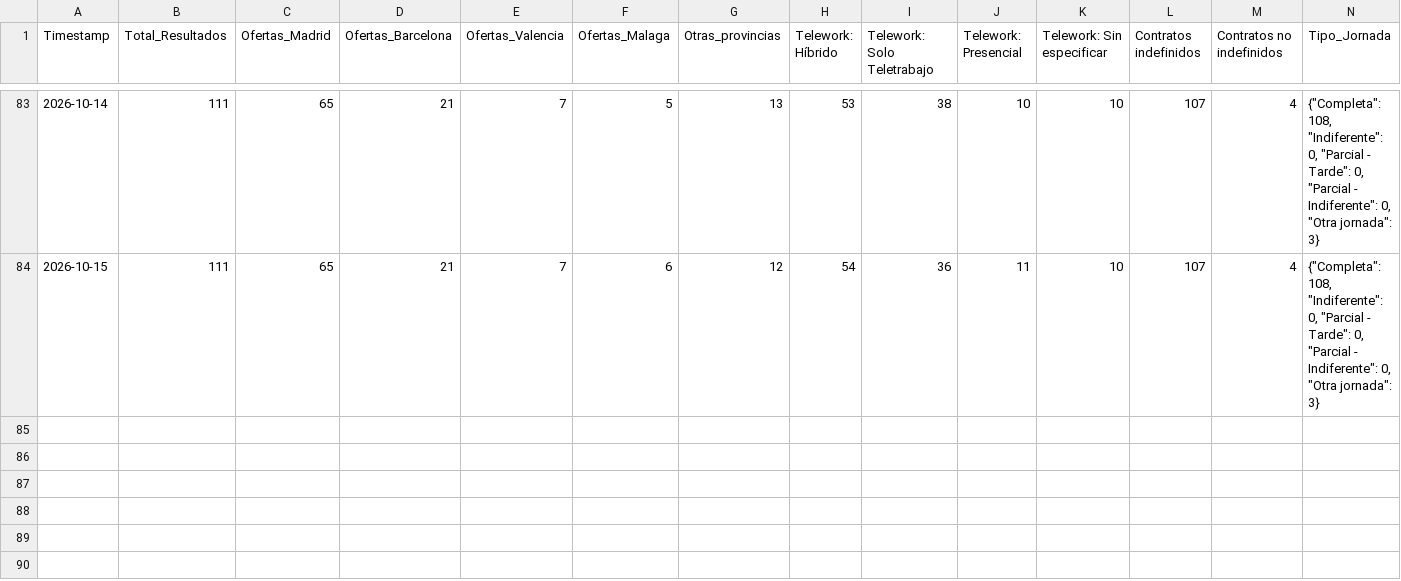
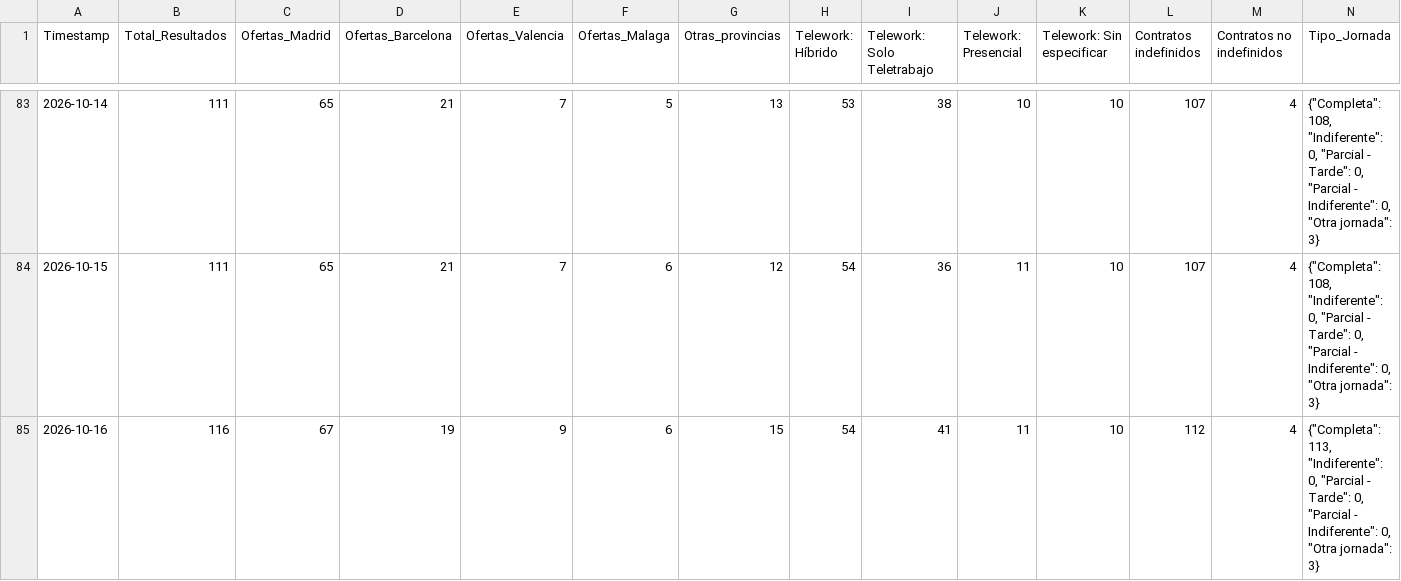
Before and after one commit to Fiestras17/infojobs-market-scraper, a CSV file: infojobs_historico_ofertas.csv, drawn as a sheet; only a part is shown, gaps mark what is left out.

```diff
--- a/infojobs_historico_ofertas.csv
+++ b/infojobs_historico_ofertas.csv
@@ -84 +84,2 @@ Timestamp,Total_Resultados,Ofertas_Madrid,Ofertas_Barcelona,Ofertas_Valencia,Ofe
 2026-10-15,111,65,21,7,6,12,54,36,11,10,107,4,"{""Completa"": 108, ""Indiferente"": 0, ""Parcial - Tarde"": 0, ""Parcial - Indiferente"": 0, ""Otra jornada"": 3}"
+2026-10-16,116,67,19,9,6,15,54,41,11,10,112,4,"{""Completa"": 113, ""Indiferente"": 0, ""Parcial - Tarde"": 0, ""Parcial - Indiferente"": 0, ""Otra jornada"": 3}"
```
